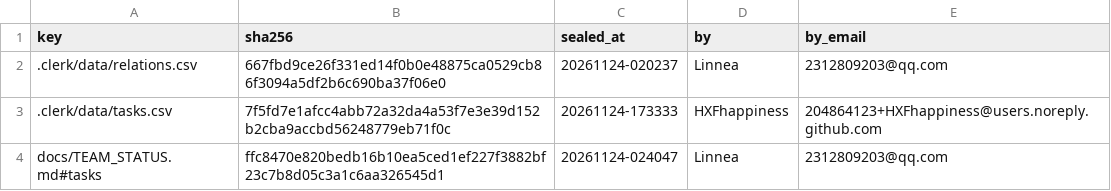
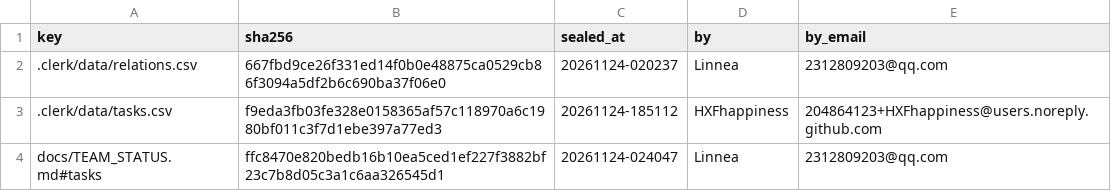
Before and after one commit to IweirdoI/OmniAble, a CSV file: .clerk/seal/seal.csv, drawn as a sheet.

```diff
--- a/.clerk/seal/seal.csv
+++ b/.clerk/seal/seal.csv
@@ -2,3 +2,3 @@ key,sha256,sealed_at,by,by_email
 .clerk/data/relations.csv,667fbd9ce26f331ed14f0b0e48875ca0529cb86f3094a5df2b6c690ba37f06e0,20261124-020237,Linnea,2312809203@qq.com
-.clerk/data/tasks.csv,7f5fd7e1afcc4abb72a32da4a53f7e3e39d152b2cba9accbd56248779eb71f0c,20261124-173333,HXFhappiness,204864123+HXFhappiness@users.noreply.github.com
+.clerk/data/tasks.csv,f9eda3fb03fe328e0158365af57c118970a6c1980bf011c3f7d1ebe397a77ed3,20261124-185112,HXFhappiness,204864123+HXFhappiness@users.noreply.github.com
 docs/TEAM_STATUS.md#tasks,ffc8470e820bedb16b10ea5ced1ef227f3882bf23c7b8d05c3a1c6aa326545d1,20261124-024047,Linnea,2312809203@qq.com
```
Also changed, not shown: .clerk/data/tasks.csv.
